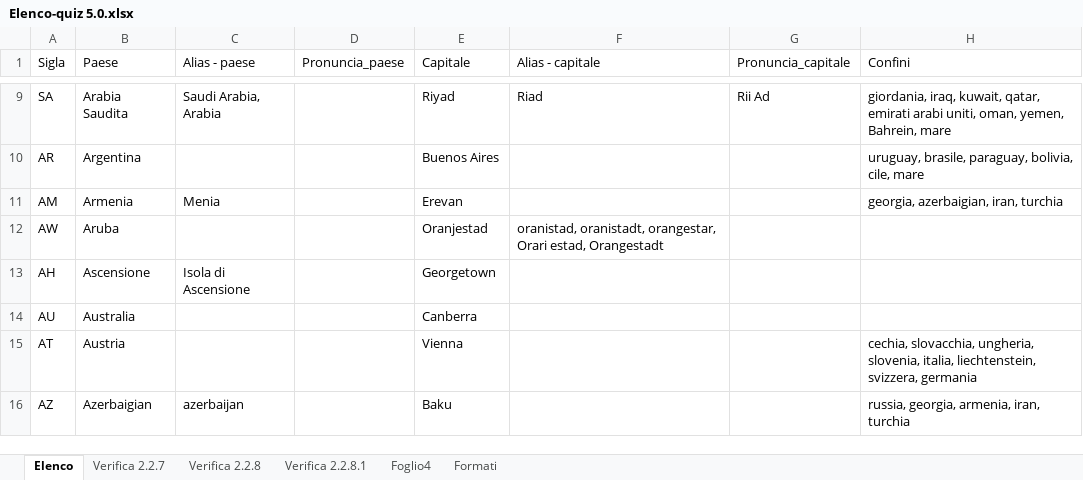
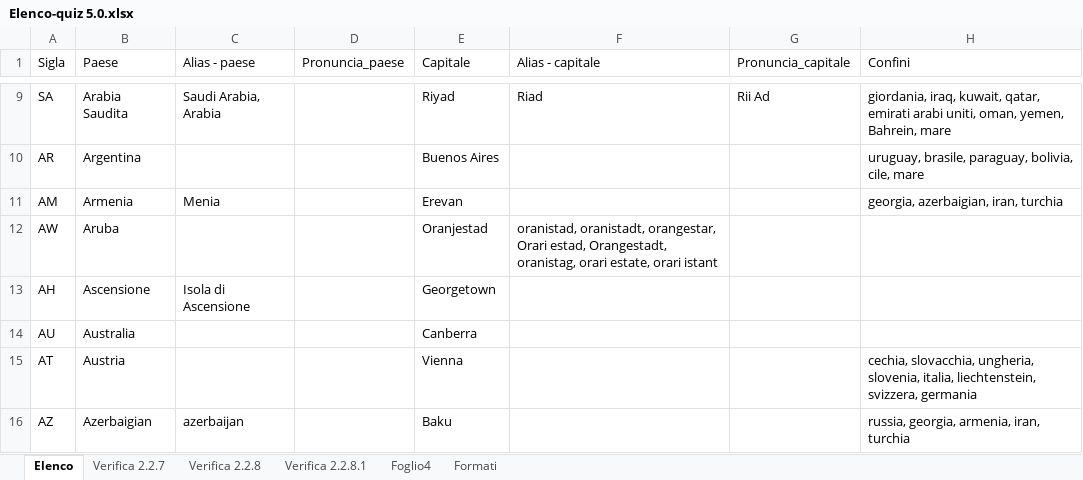
Before and after one commit to Kripsnark/QuizGeograficoDefinitivo, an Excel workbook: Elenco-quiz 5.0.xlsx, sheet Elenco, drawn as a sheet; only a part is shown, gaps mark what is left out; values as stored, in another font and other column widths than the file's, no borders; charts and pictures and table styles not drawn; the diff covers the shown part only; the diff names each change by its address in the sheet, - before the commit and + after, or states it on an @@ line.

```diff
--- a/Elenco-quiz 5.0.xlsx (sheet Elenco)
+++ b/Elenco-quiz 5.0.xlsx (sheet Elenco)
-F12 (Alias - capitale): …Orari estad, Orangestadt
+F12 (Alias - capitale): …Orari estad, Orangestadt, oranistag, orari estate, orari istant
```
Also changed, not shown: 23 edited cells elsewhere in this sheet, 5 other files.
